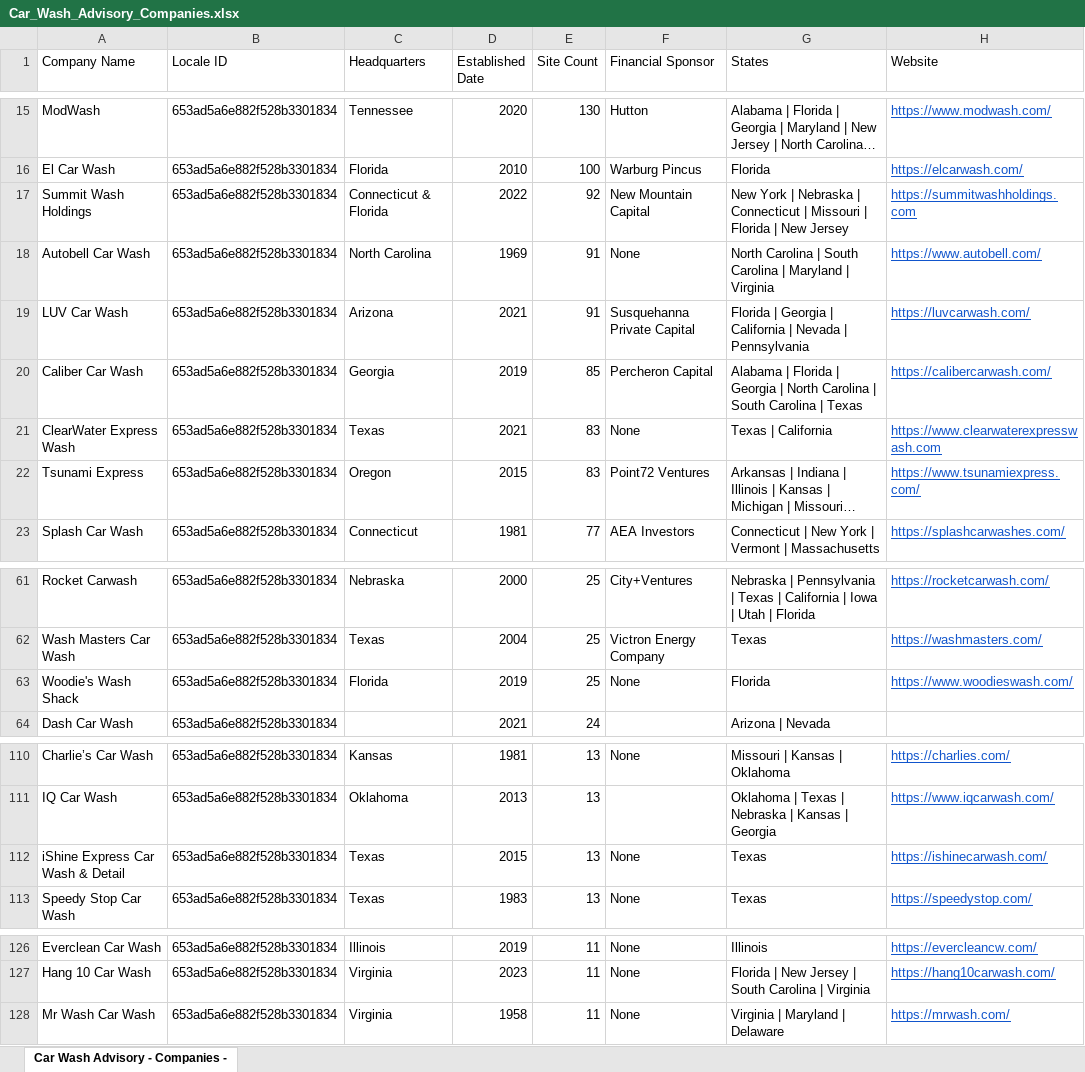
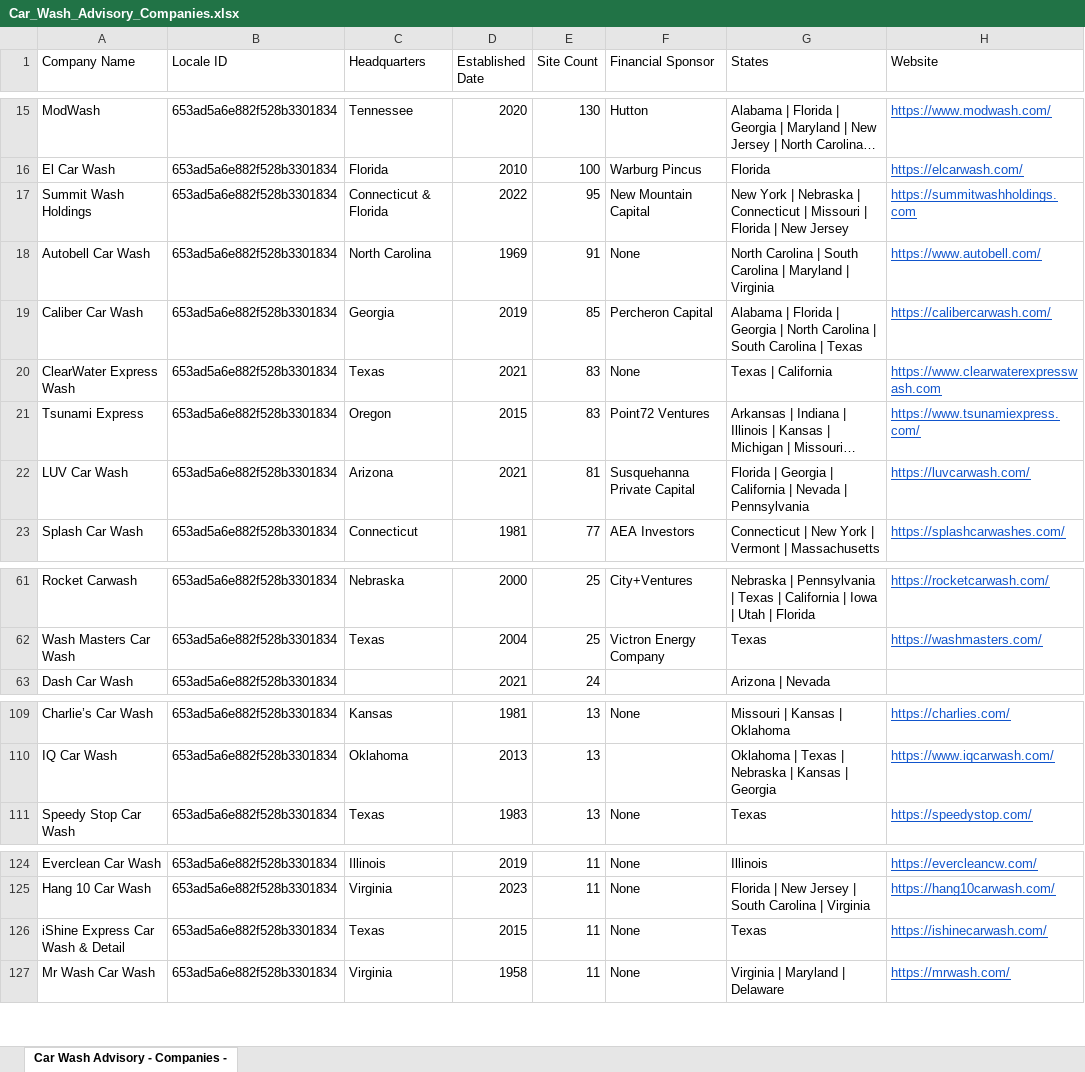
Before and after one commit to CarWashAdvisoryGPS/files-repo, an Excel workbook: Car_Wash_Advisory_Companies.xlsx, sheet Car Wash Advisory - Companies -, drawn as a sheet; only a part is shown, gaps mark what is left out; long unchanged cells end in …; values as stored, in another font and other column widths than the file's, no borders; charts and pictures not drawn; removed rows and columns are numbered as before the commit, all else as after; the diff names each change by its address in the sheet, - before the commit and + after, or states it on an @@ line.

```diff
--- a/Car_Wash_Advisory_Companies.xlsx (sheet Car Wash Advisory - Companies -)
+++ b/Car_Wash_Advisory_Companies.xlsx (sheet Car Wash Advisory - Companies -)
-E17 (Site Count): 92
+E17 (Site Count): 95
-row 19: LUV Car Wash | 653ad5a6e882f528b3301834 | Arizona | 2021 | 91 | Susquehanna Private Capital | Florida | Georgia | California | Nevada | Pennsylvania | https://luvcarwash.com/
+row 22: LUV Car Wash | 653ad5a6e882f528b3301834 | Arizona | 2021 | 81 | Susquehanna Private Capital | Florida | Georgia | California | Nevada | Pennsylvania | https://luvcarwash.com/
-row 63: Woodie's Wash Shack | 653ad5a6e882f528b3301834 | Florida | 2019 | 25 | None | Florida | https://www.woodieswash.com/
-row 112: iShine Express Car Wash & Detail | 653ad5a6e882f528b3301834 | Texas | 2015 | 13 | None | Texas | https://ishinecarwash.com/
+row 126: iShine Express Car Wash & Detail | 653ad5a6e882f528b3301834 | Texas | 2015 | 11 | None | Texas | https://ishinecarwash.com/
```
Also changed, not shown: Car_Wash_Advisory_Top_Acquisitions.xlsx.
